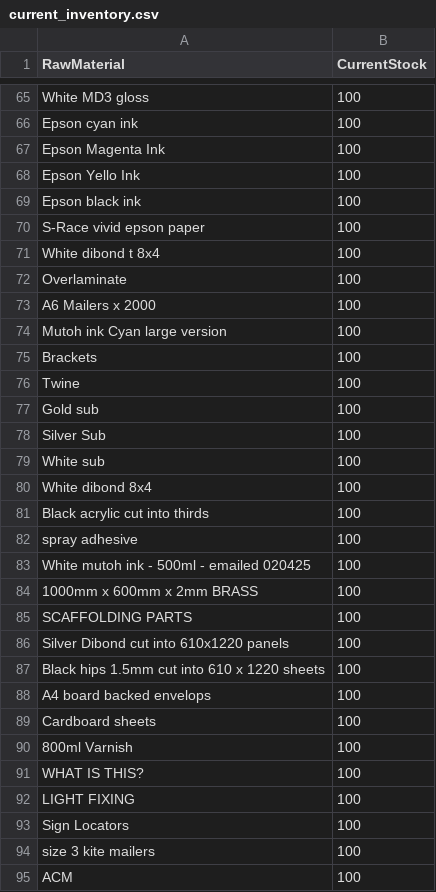
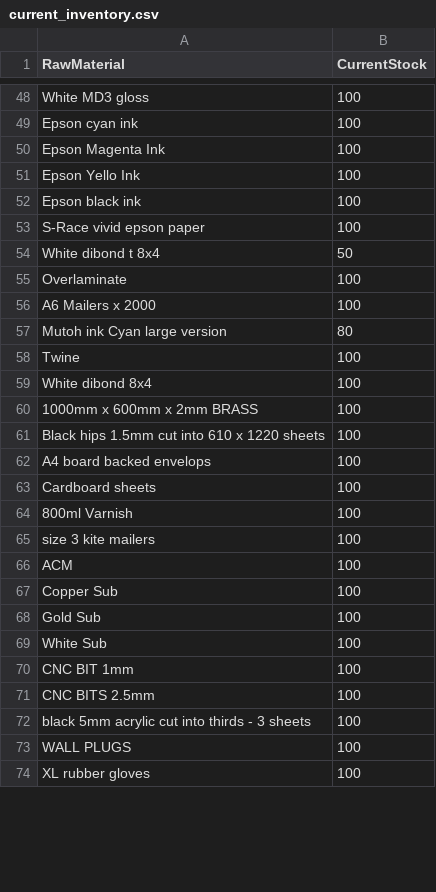
Before and after one commit to NBNEORIGIN/procurement, a CSV file: current_inventory.csv, drawn as a sheet; only a part is shown, gaps mark what is left out; the shorter side is filled out with more unchanged rows; the diff covers the shown part only.

Commit message:
Update current_inventory.csv

```diff
--- a/current_inventory.csv
+++ b/current_inventory.csv
@@ -70,18 +53,9 @@ Epson black ink,100
 S-Race vivid epson paper,100
-White dibond t 8x4,100
+White dibond t 8x4,50
 Overlaminate,100
 A6 Mailers x 2000,100
-Mutoh ink Cyan large version,100
-Brackets,100
+Mutoh ink Cyan large version,80
 Twine,100
-Gold sub,100
-Silver Sub,100
-White sub,100
 White dibond 8x4,100
-Black acrylic cut into thirds,100
-spray adhesive,100
-White mutoh ink - 500ml - emailed 020425,100
 1000mm x 600mm x 2mm BRASS,100
-SCAFFOLDING PARTS,100
-Silver Dibond cut into 610x1220 panels,100
 Black hips 1.5mm cut into 610 x 1220 sheets,100
@@ -90,5 +64,2 @@ Cardboard sheets,100
 800ml Varnish,100
-WHAT IS THIS?,100
-LIGHT FIXING,100
-Sign Locators,100
 size 3 kite mailers,100
```
Also changed, not shown: 1 added row, 51 removed rows and 9 edited cells elsewhere in this file.
